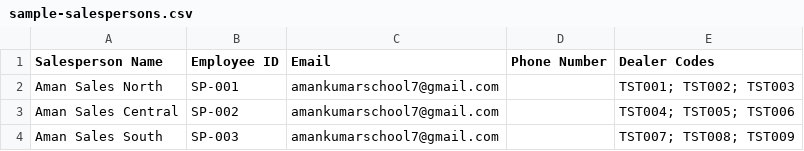
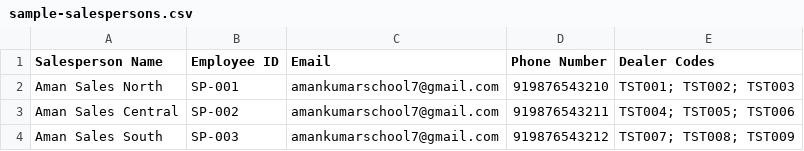
Before and after one commit to Aman-1206/final-auto-pay, a CSV file: public/sample-salespersons.csv, drawn as a sheet.

Commit message:
fixed sample

```diff
--- a/public/sample-salespersons.csv
+++ b/public/sample-salespersons.csv
@@ -1,4 +1,4 @@
 Salesperson Name,Employee ID,Email,Phone Number,Dealer Codes
-Aman Sales North,SP-001,amankumarschool7@gmail.com,,TST001; TST002; TST003
-Aman Sales Central,SP-002,amankumarschool7@gmail.com,,TST004; TST005; TST006
-Aman Sales South,SP-003,amankumarschool7@gmail.com,,TST007; TST008; TST009
+Aman Sales North,SP-001,amankumarschool7@gmail.com,919876543210,TST001; TST002; TST003
+Aman Sales Central,SP-002,amankumarschool7@gmail.com,919876543211,TST004; TST005; TST006
+Aman Sales South,SP-003,amankumarschool7@gmail.com,919876543212,TST007; TST008; TST009
```
Also changed, not shown: 4 other files.
